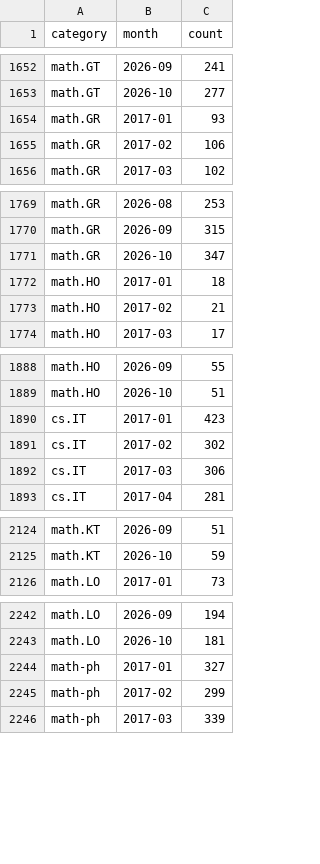
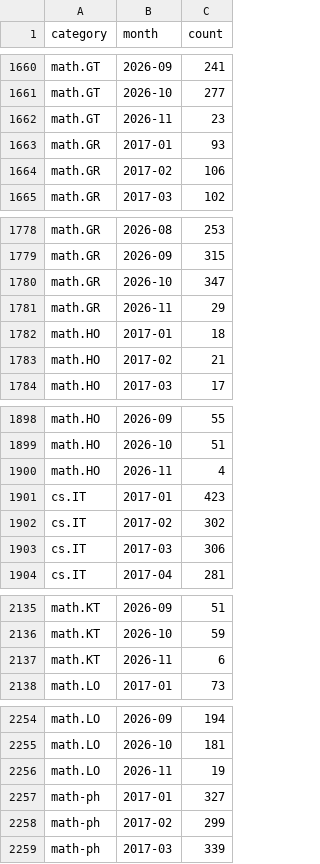
Before and after one commit to fsiceangel/arxiv-dash, a CSV file: data.csv, drawn as a sheet; only a part is shown, gaps mark what is left out; the diff covers the shown part only; the diff names each change by its address in the sheet, - before the commit and + after, or states it on an @@ line.

```diff
--- a/data.csv
+++ b/data.csv
+row 1662: math.GT | 2026-11 | 23
+row 1781: math.GR | 2026-11 | 29
+row 1900: math.HO | 2026-11 | 4
+row 2137: math.KT | 2026-11 | 6
+row 2256: math.LO | 2026-11 | 19
```
Also changed, not shown: 19 added rows and 5 edited cells elsewhere in this file, 2 other files.
